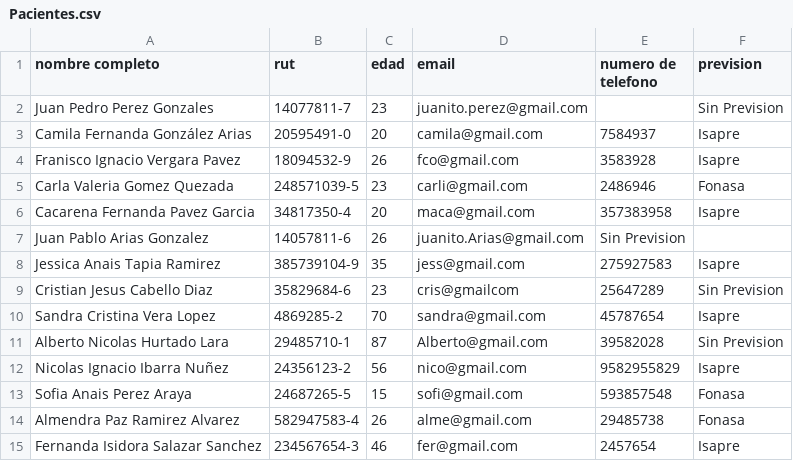
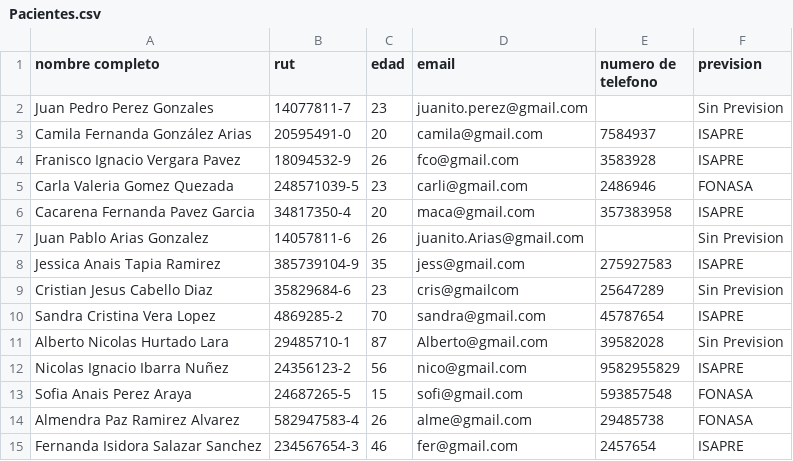
Before and after one commit to Nicolas-Montana-Baeza/consulta_medica0.0, a CSV file: datos/Pacientes.csv, drawn as a sheet; the diff names each change by its address in the sheet, - before the commit and + after, or states it on an @@ line.

```diff
--- a/datos/Pacientes.csv
+++ b/datos/Pacientes.csv
-F3:F4 (prevision): Isapre
+F3:F4 (prevision): ISAPRE
-F5 (prevision): Fonasa
+F5 (prevision): FONASA
-F6 (prevision): Isapre
+F6 (prevision): ISAPRE
-E7 (numero de telefono): Sin Prevision
+E7 (numero de telefono): (empty)
-F7 (prevision): (empty)
+F7 (prevision): Sin Prevision
-F8 (prevision): Isapre
+F8 (prevision): ISAPRE
-F10 (prevision): Isapre
+F10 (prevision): ISAPRE
-F12 (prevision): Isapre
+F12 (prevision): ISAPRE
-F13:F14 (prevision): Fonasa
+F13:F14 (prevision): FONASA
-F15 (prevision): Isapre
+F15 (prevision): ISAPRE
```
Also changed, not shown: 1 other file.
